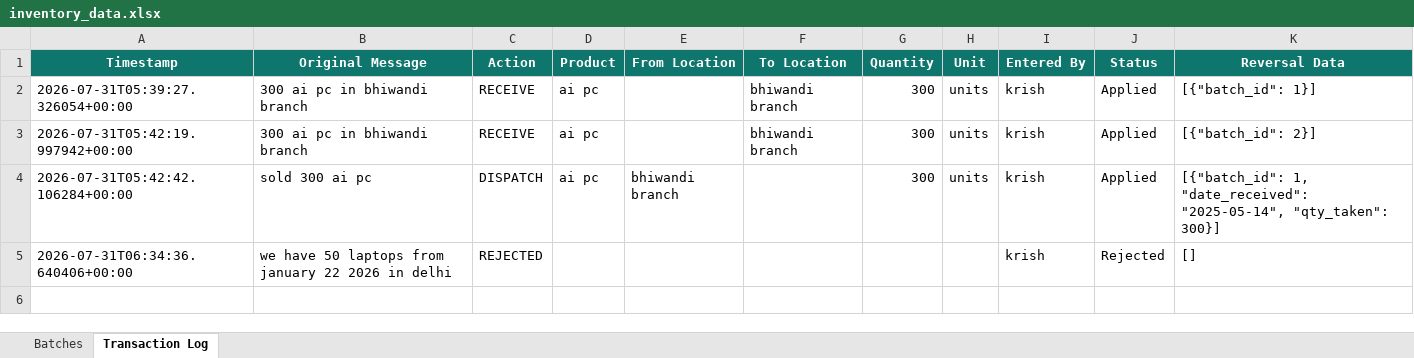
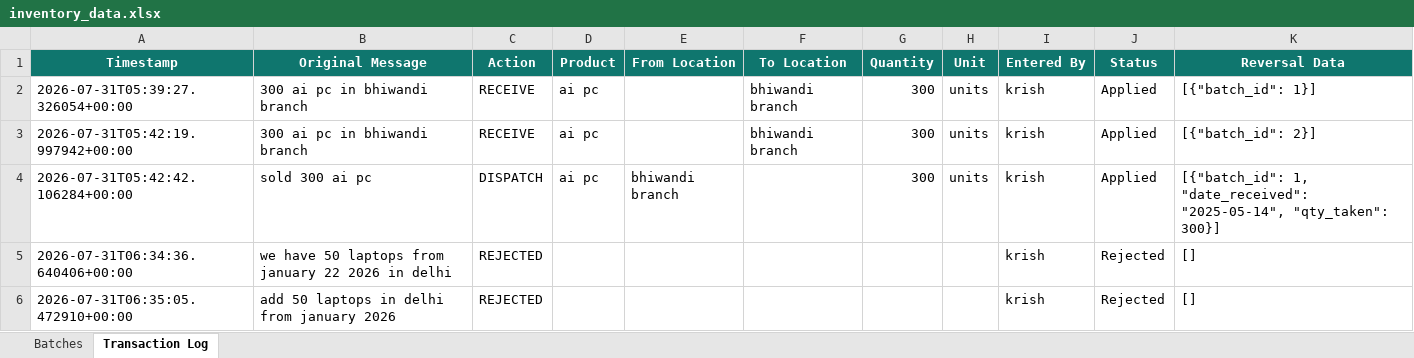
Before and after one commit to krishpdgl-netizen/IMS, an Excel workbook: data/inventory_data.xlsx, sheet Transaction Log, drawn as a sheet; values as stored, in another font and other column widths than the file's, no borders; the diff names each change by its address in the sheet, - before the commit and + after, or states it on an @@ line.

Commit message:
Log rejected message (krish)

```diff
--- a/data/inventory_data.xlsx (sheet Transaction Log)
+++ b/data/inventory_data.xlsx (sheet Transaction Log)
+row 6: 2026-07-31T06:35:05.472910+00:00 | add 50 laptops in delhi from january 2026 | REJECTED |  |  |  |  |  | krish | Rejected | []
```
